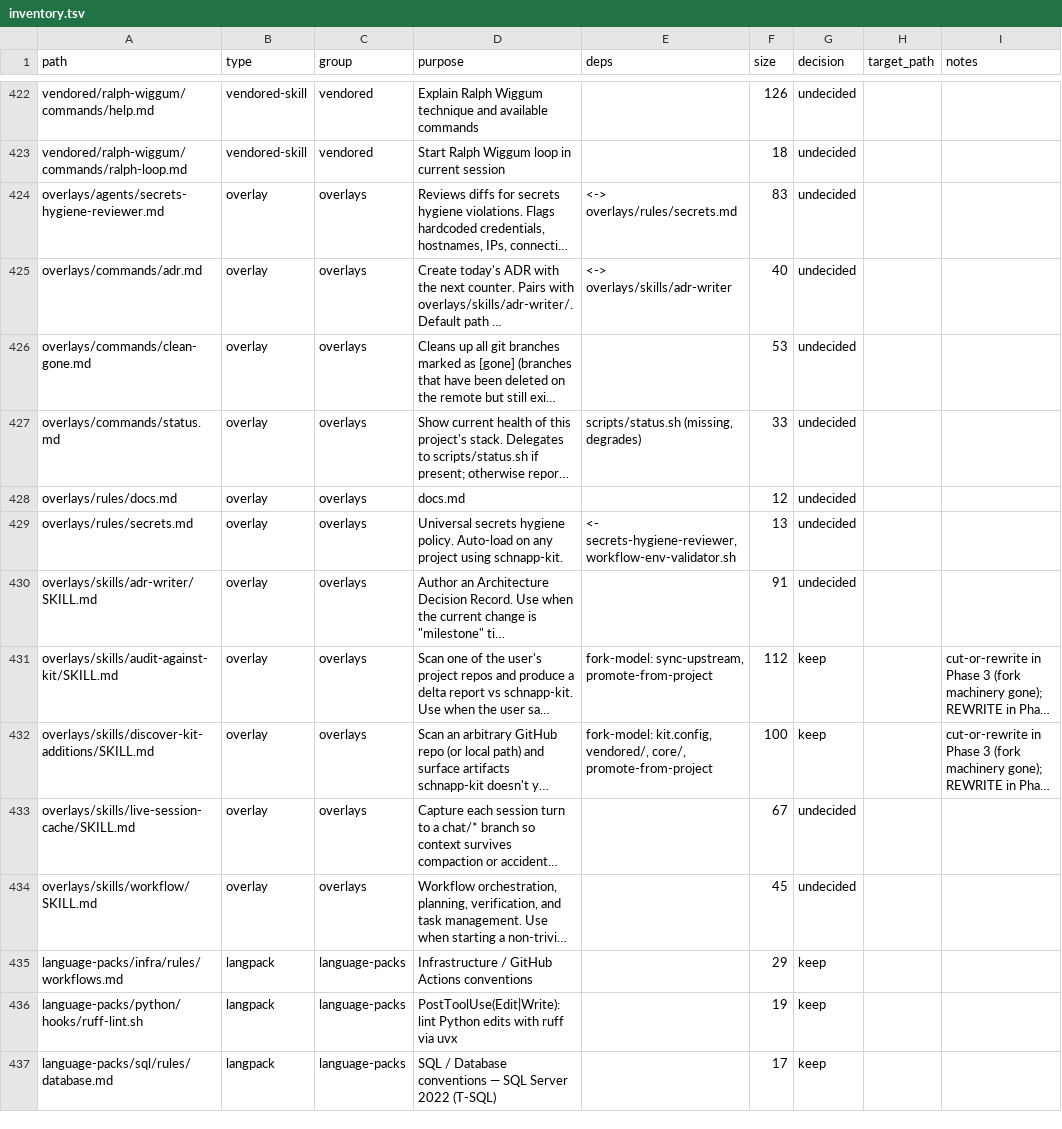
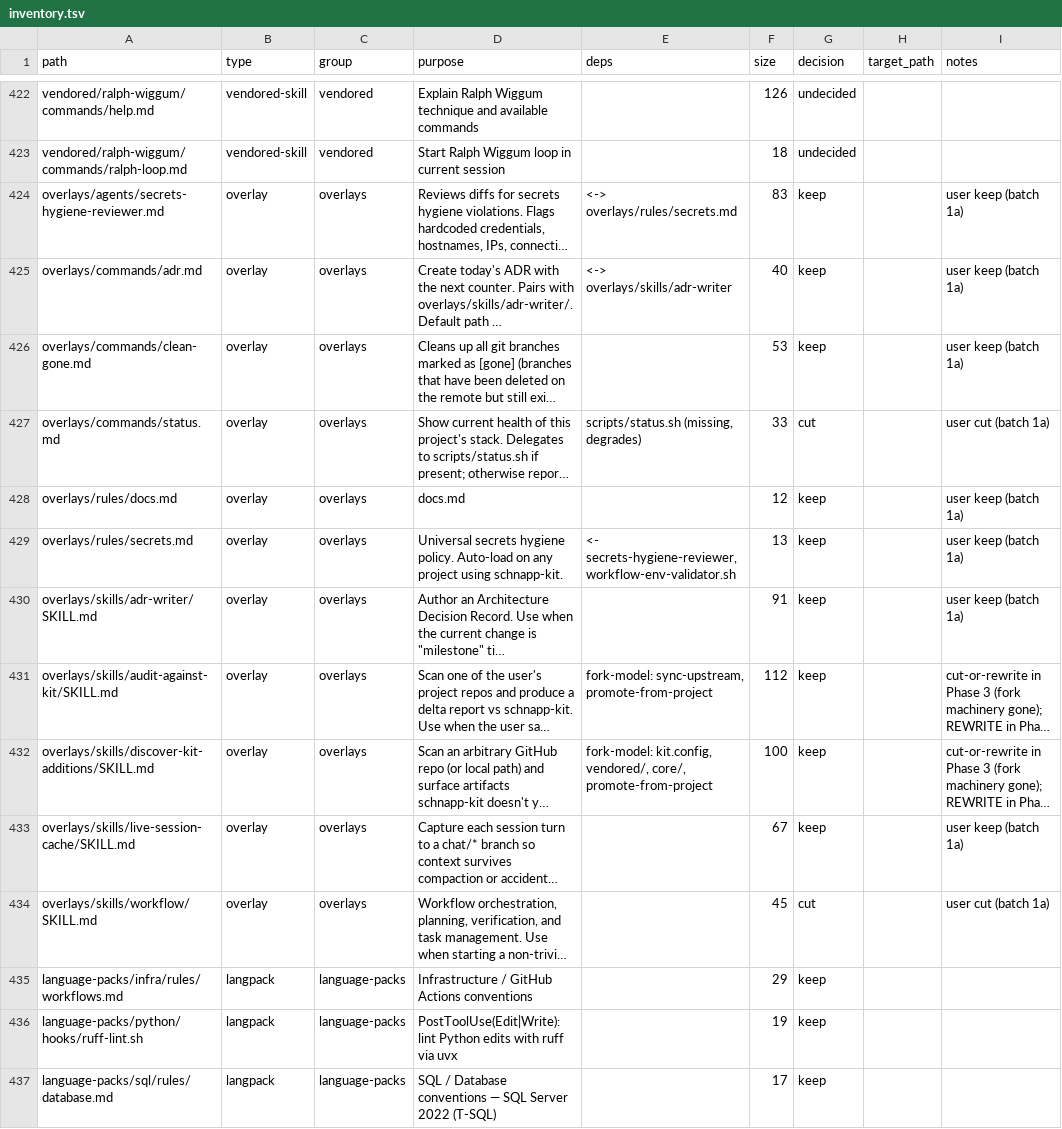
Before and after one commit to SchnappAPI/schnapp-kit, a TSV file: docs/cleanup/inventory.tsv, drawn as a sheet; only a part is shown, gaps mark what is left out; long unchanged cells end in …; the diff names each change by its address in the sheet, - before the commit and + after, or states it on an @@ line.

```diff
--- a/docs/cleanup/inventory.tsv
+++ b/docs/cleanup/inventory.tsv
-G424:G426 (decision): undecided
+G424:G426 (decision): keep
-I424:I426 (notes): (empty)
+I424:I426 (notes): user keep (batch 1a)
-G427 (decision): undecided
+G427 (decision): cut
-I427 (notes): (empty)
+I427 (notes): user cut (batch 1a)
-G428:G430 (decision): undecided
+G428:G430 (decision): keep
-I428:I430 (notes): (empty)
+I428:I430 (notes): user keep (batch 1a)
-G433 (decision): undecided
+G433 (decision): keep
-I433 (notes): (empty)
+I433 (notes): user keep (batch 1a)
-G434 (decision): undecided
+G434 (decision): cut
-I434 (notes): (empty)
+I434 (notes): user cut (batch 1a)
```
